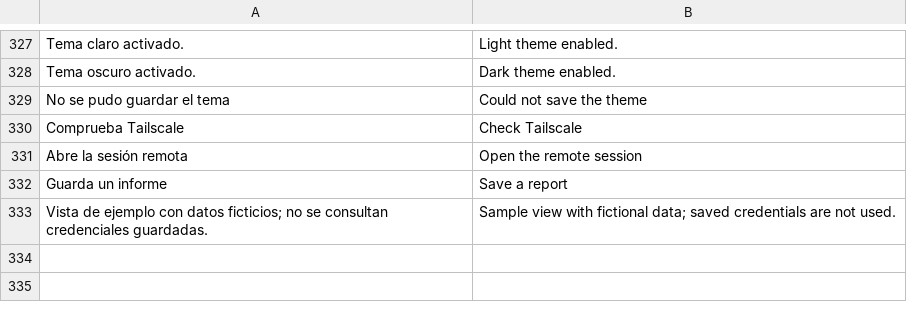
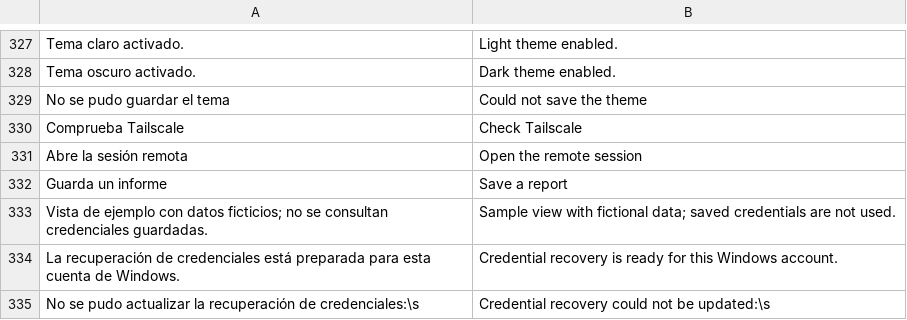
Before and after one commit to Albjav12345/remote-pc-bridge, a TSV file: src-modern/Localization.tsv, drawn as a sheet; only a part is shown, gaps mark what is left out; the diff names each change by its address in the sheet, - before the commit and + after, or states it on an @@ line.

Commit message:
Make credential recovery resilient

```diff
--- a/src-modern/Localization.tsv
+++ b/src-modern/Localization.tsv
+row 334: La recuperación de credenciales está preparada para esta cuenta de Windows. | Credential recovery is ready for this Windows account.
+row 335: No se pudo actualizar la recuperación de credenciales:\s | Credential recovery could not be updated:\s
```
Also changed, not shown: 8 other files.
